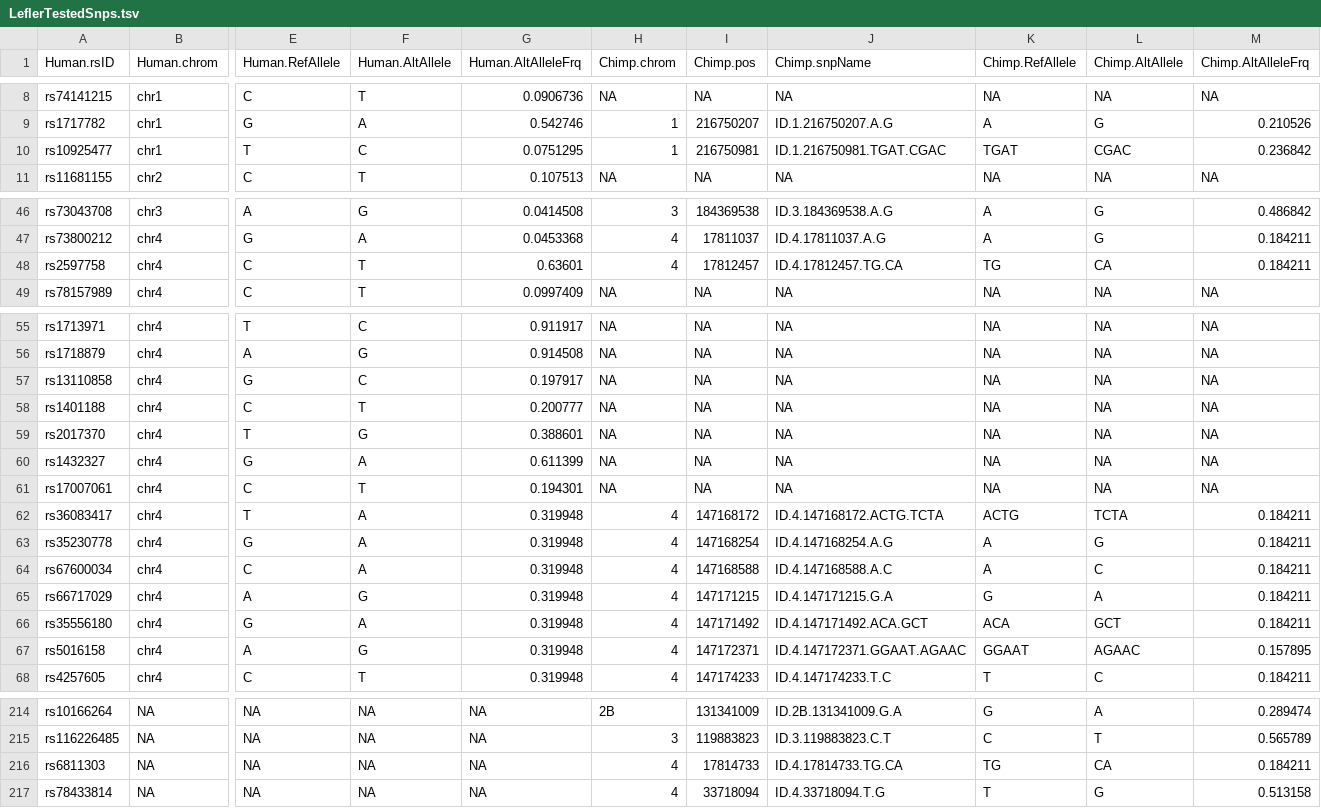
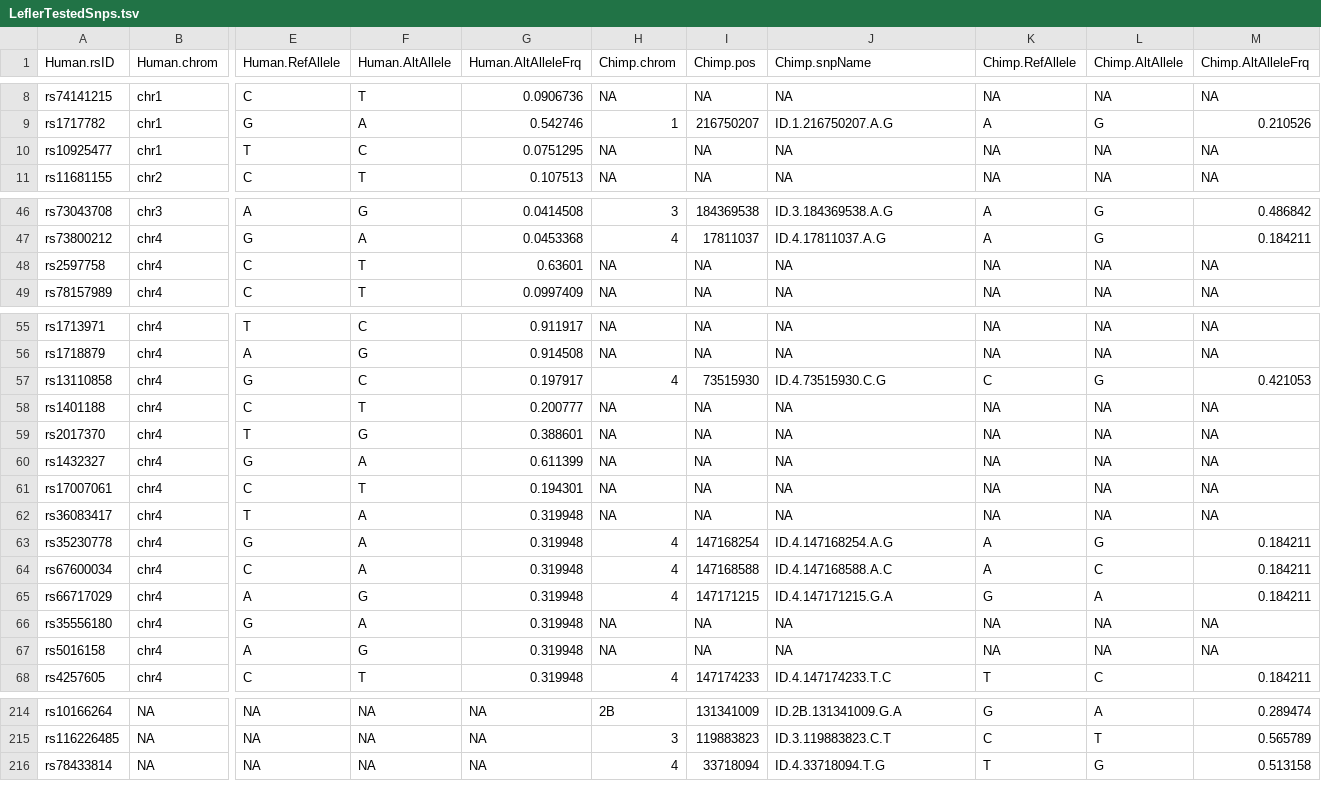
Before and after one commit to bfairkun/Comparative_eQTL, a TSV file: output/LeflerTestedSnps.tsv, drawn as a sheet; only a part is shown, gaps mark what is left out; rows hold the shown columns only; the diff covers the shown part only; the diff names each change by its address in the sheet, - before the commit and + after, or states it on an @@ line.

```diff
--- a/output/LeflerTestedSnps.tsv
+++ b/output/LeflerTestedSnps.tsv
-H10 (Chimp.chrom): 1
+H10 (Chimp.chrom): NA
-I10 (Chimp.pos): 216750981
+I10 (Chimp.pos): NA
-J10 (Chimp.snpName): ID.1.216750981.TGAT.CGAC
+J10 (Chimp.snpName): NA
-K10 (Chimp.RefAllele): TGAT
+K10 (Chimp.RefAllele): NA
-L10 (Chimp.AltAllele): CGAC
+L10 (Chimp.AltAllele): NA
-M10 (Chimp.AltAlleleFrq): 0.236842
+M10 (Chimp.AltAlleleFrq): NA
-H48 (Chimp.chrom): 4
+H48 (Chimp.chrom): NA
-I48 (Chimp.pos): 17812457
+I48 (Chimp.pos): NA
-J48 (Chimp.snpName): ID.4.17812457.TG.CA
+J48 (Chimp.snpName): NA
-K48 (Chimp.RefAllele): TG
+K48 (Chimp.RefAllele): NA
-L48 (Chimp.AltAllele): CA
+L48 (Chimp.AltAllele): NA
-M48 (Chimp.AltAlleleFrq): 0.184211
+M48 (Chimp.AltAlleleFrq): NA
-H57 (Chimp.chrom): NA
+H57 (Chimp.chrom): 4
-I57 (Chimp.pos): NA
+I57 (Chimp.pos): 73515930
-J57 (Chimp.snpName): NA
+J57 (Chimp.snpName): ID.4.73515930.C.G
-K57 (Chimp.RefAllele): NA
+K57 (Chimp.RefAllele): C
-L57 (Chimp.AltAllele): NA
+L57 (Chimp.AltAllele): G
-M57 (Chimp.AltAlleleFrq): NA
+M57 (Chimp.AltAlleleFrq): 0.421053
-H62 (Chimp.chrom): 4
+H62 (Chimp.chrom): NA
-I62 (Chimp.pos): 147168172
+I62 (Chimp.pos): NA
-J62 (Chimp.snpName): ID.4.147168172.ACTG.TCTA
+J62 (Chimp.snpName): NA
-K62 (Chimp.RefAllele): ACTG
+K62 (Chimp.RefAllele): NA
-L62 (Chimp.AltAllele): TCTA
+L62 (Chimp.AltAllele): NA
-M62 (Chimp.AltAlleleFrq): 0.184211
+M62 (Chimp.AltAlleleFrq): NA
-H66:H67 (Chimp.chrom): 4
+H66:H67 (Chimp.chrom): NA
-I66 (Chimp.pos): 147171492
+I66 (Chimp.pos): NA
-J66 (Chimp.snpName): ID.4.147171492.ACA.GCT
+J66 (Chimp.snpName): NA
-K66 (Chimp.RefAllele): ACA
+K66 (Chimp.RefAllele): NA
-L66 (Chimp.AltAllele): GCT
+L66 (Chimp.AltAllele): NA
-M66 (Chimp.AltAlleleFrq): 0.184211
+M66 (Chimp.AltAlleleFrq): NA
-I67 (Chimp.pos): 147172371
+I67 (Chimp.pos): NA
-J67 (Chimp.snpName): ID.4.147172371.GGAAT.AGAAC
+J67 (Chimp.snpName): NA
-K67 (Chimp.RefAllele): GGAAT
+K67 (Chimp.RefAllele): NA
-L67 (Chimp.AltAllele): AGAAC
+L67 (Chimp.AltAllele): NA
-M67 (Chimp.AltAlleleFrq): 0.157895
+M67 (Chimp.AltAlleleFrq): NA
-row 216: rs6811303 | NA | NA | NA | NA | 4 | 17814733 | ID.4.17814733.TG.CA | TG | CA | 0.184211
```
Also changed, not shown: 24 edited cells elsewhere in this file, 2 other files.
